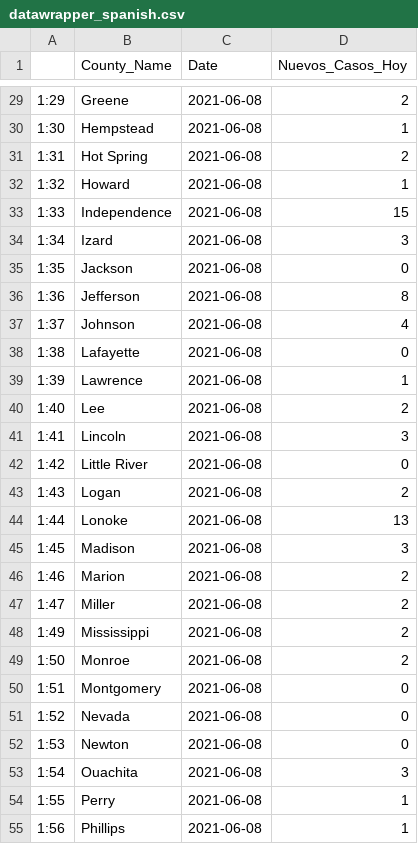
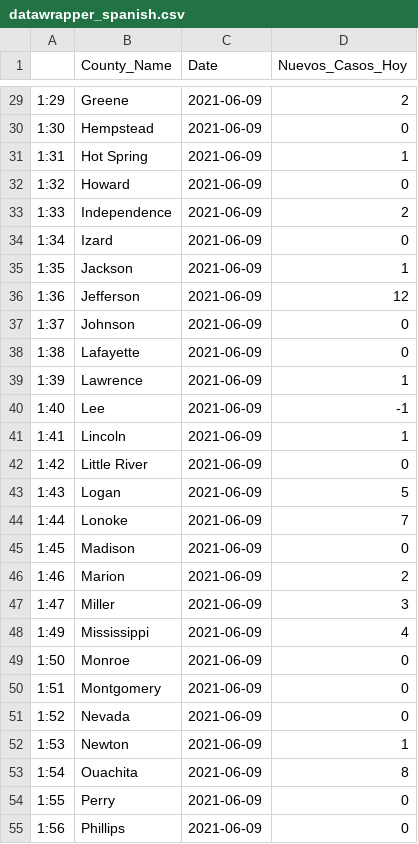
Before and after one commit to Arkansascovid/Main, a CSV file: SpanishData/datawrapper_spanish.csv, drawn as a sheet; only a part is shown, gaps mark what is left out; the diff covers the shown part only.

```diff
--- a/SpanishData/datawrapper_spanish.csv
+++ b/SpanishData/datawrapper_spanish.csv
@@ -29,27 +29,27 @@
-"1:29","Greene",2021-06-08,2
-"1:30","Hempstead",2021-06-08,1
-"1:31","Hot Spring",2021-06-08,2
-"1:32","Howard",2021-06-08,1
-"1:33","Independence",2021-06-08,15
-"1:34","Izard",2021-06-08,3
-"1:35","Jackson",2021-06-08,0
-"1:36","Jefferson",2021-06-08,8
-"1:37","Johnson",2021-06-08,4
-"1:38","Lafayette",2021-06-08,0
-"1:39","Lawrence",2021-06-08,1
-"1:40","Lee",2021-06-08,2
-"1:41","Lincoln",2021-06-08,3
-"1:42","Little River",2021-06-08,0
-"1:43","Logan",2021-06-08,2
-"1:44","Lonoke",2021-06-08,13
-"1:45","Madison",2021-06-08,3
-"1:46","Marion",2021-06-08,2
-"1:47","Miller",2021-06-08,2
-"1:49","Mississippi",2021-06-08,2
-"1:50","Monroe",2021-06-08,2
-"1:51","Montgomery",2021-06-08,0
-"1:52","Nevada",2021-06-08,0
-"1:53","Newton",2021-06-08,0
-"1:54","Ouachita",2021-06-08,3
-"1:55","Perry",2021-06-08,1
-"1:56","Phillips",2021-06-08,1
+"1:29","Greene",2021-06-09,2
+"1:30","Hempstead",2021-06-09,0
+"1:31","Hot Spring",2021-06-09,1
+"1:32","Howard",2021-06-09,0
+"1:33","Independence",2021-06-09,2
+"1:34","Izard",2021-06-09,0
+"1:35","Jackson",2021-06-09,1
+"1:36","Jefferson",2021-06-09,12
+"1:37","Johnson",2021-06-09,0
+"1:38","Lafayette",2021-06-09,0
+"1:39","Lawrence",2021-06-09,1
+"1:40","Lee",2021-06-09,-1
+"1:41","Lincoln",2021-06-09,1
+"1:42","Little River",2021-06-09,0
+"1:43","Logan",2021-06-09,5
+"1:44","Lonoke",2021-06-09,7
+"1:45","Madison",2021-06-09,0
+"1:46","Marion",2021-06-09,2
+"1:47","Miller",2021-06-09,3
+"1:49","Mississippi",2021-06-09,4
+"1:50","Monroe",2021-06-09,0
+"1:51","Montgomery",2021-06-09,0
+"1:52","Nevada",2021-06-09,0
+"1:53","Newton",2021-06-09,1
+"1:54","Ouachita",2021-06-09,8
+"1:55","Perry",2021-06-09,0
+"1:56","Phillips",2021-06-09,0
```
Also changed, not shown: 84 edited cells elsewhere in this file, SpanishData/age_FLOURISH_spanish_master.csv, SpanishData/deaths_spanish.csv, 16 other files.
